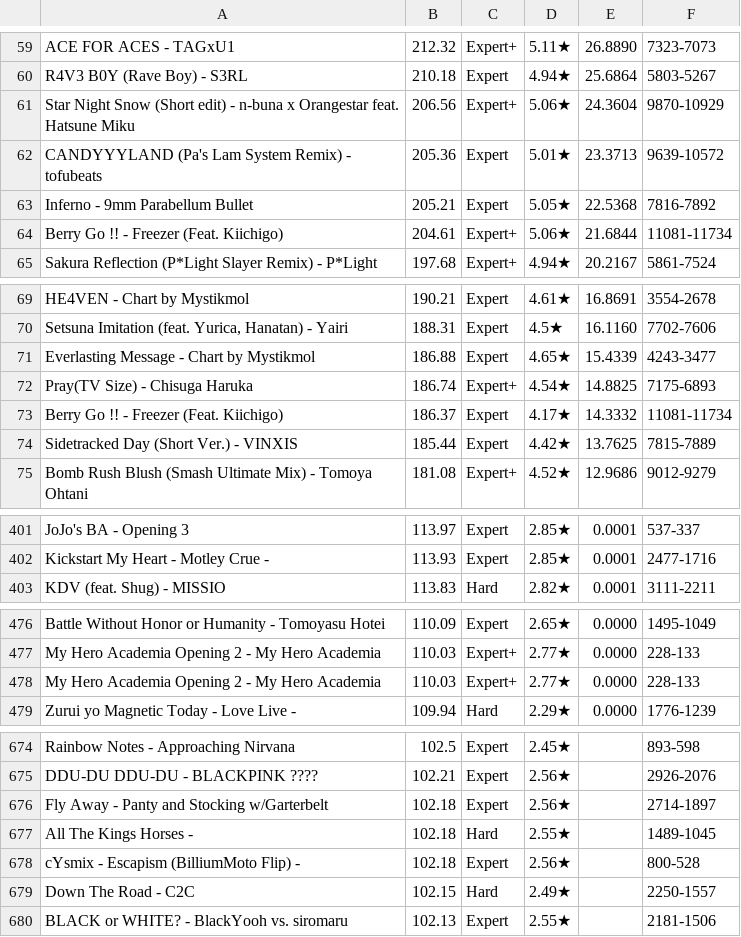
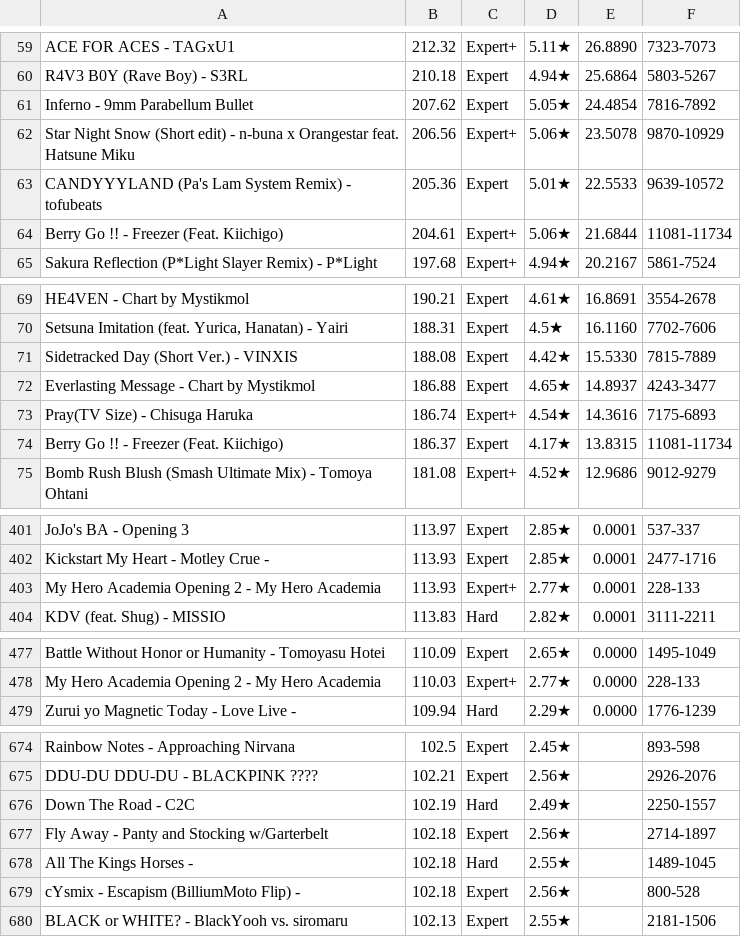
Before and after one commit to DuoVR/PPFarming, a TSV file: js/songlist.tsv, drawn as a sheet; only a part is shown, gaps mark what is left out; the diff covers the shown part only.

```diff
--- a/js/songlist.tsv
+++ b/js/songlist.tsv
@@ -60,5 +60,5 @@
  R4V3 B0Y (Rave Boy) - S3RL	210.18	Expert	4.94★	25.6864	5803-5267
- Star Night Snow (Short edit) - n-buna x Orangestar feat. Hatsune Miku	206.56	Expert+	5.06★	24.3604	9870-10929
- CANDYYYLAND (Pa's Lam System Remix) - tofubeats	205.36	Expert	5.01★	23.3713	9639-10572
- Inferno - 9mm Parabellum Bullet	205.21	Expert	5.05★	22.5368	7816-7892
+ Inferno - 9mm Parabellum Bullet	207.62	Expert	5.05★	24.4854	7816-7892
+ Star Night Snow (Short edit) - n-buna x Orangestar feat. Hatsune Miku	206.56	Expert+	5.06★	23.5078	9870-10929
+ CANDYYYLAND (Pa's Lam System Remix) - tofubeats	205.36	Expert	5.01★	22.5533	9639-10572
  Berry Go !! - Freezer (Feat. Kiichigo)	204.61	Expert+	5.06★	21.6844	11081-11734
@@ -70,6 +70,6 @@
  Setsuna Imitation (feat. Yurica, Hanatan)  - Yairi	188.31	Expert	4.5★	16.1160	7702-7606
- Everlasting Message - Chart by Mystikmol	186.88	Expert	4.65★	15.4339	4243-3477
- Pray(TV Size) - Chisuga Haruka	186.74	Expert+	4.54★	14.8825	7175-6893
- Berry Go !! - Freezer (Feat. Kiichigo)	186.37	Expert	4.17★	14.3332	11081-11734
- Sidetracked Day (Short Ver.) - VINXIS	185.44	Expert	4.42★	13.7625	7815-7889
+ Sidetracked Day (Short Ver.) - VINXIS	188.08	Expert	4.42★	15.5330	7815-7889
+ Everlasting Message - Chart by Mystikmol	186.88	Expert	4.65★	14.8937	4243-3477
+ Pray(TV Size) - Chisuga Haruka	186.74	Expert+	4.54★	14.3616	7175-6893
+ Berry Go !! - Freezer (Feat. Kiichigo)	186.37	Expert	4.17★	13.8315	11081-11734
  Bomb Rush Blush (Smash Ultimate Mix) - Tomoya Ohtani	181.08	Expert+	4.52★	12.9686	9012-9279
@@ -402,2 +402,3 @@
  Kickstart My Heart - Motley Crue - 	113.93	Expert	2.85★	0.0001	2477-1716
+ My Hero Academia Opening 2 - My Hero Academia	113.93	Expert+	2.77★	0.0001	228-133
  KDV (feat. Shug) - MISSIO	113.83	Hard	2.82★	0.0001	3111-2211
@@ -477,3 +478,2 @@
  My Hero Academia Opening 2 - My Hero Academia	110.03	Expert+	2.77★	0.0000	228-133
- My Hero Academia Opening 2 - My Hero Academia	110.03	Expert+	2.77★	0.0000	228-133
  Zurui yo Magnetic Today - Love Live - 	109.94	Hard	2.29★	0.0000	1776-1239
@@ -675,2 +675,3 @@
  DDU-DU DDU-DU - BLACKPINK ????	102.21	Expert	2.56★		2926-2076
+ Down The Road - C2C	102.19	Hard	2.49★		2250-1557
  Fly Away - Panty and Stocking w/Garterbelt	102.18	Expert	2.56★		2714-1897
@@ -678,3 +679,2 @@
  cYsmix - Escapism (BilliumMoto Flip) - 	102.18	Expert	2.56★		800-528
- Down The Road - C2C	102.15	Hard	2.49★		2250-1557
  BLACK or WHITE? - BlackYooh vs. siromaru	102.13	Expert	2.55★		2181-1506
```
Also changed, not shown: 10 added rows, 10 removed rows and 26 edited cells elsewhere in this file.
